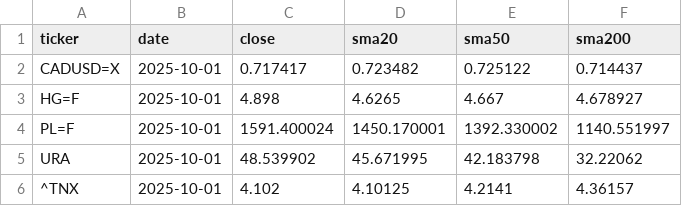
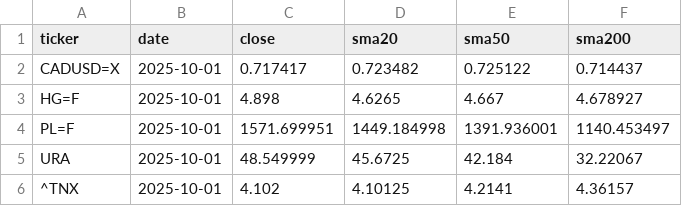
Before and after one commit to ricshel/signal-strength-analyzer, a CSV file: docs/latest_prices_sma.csv, drawn as a sheet.

```diff
--- a/docs/latest_prices_sma.csv
+++ b/docs/latest_prices_sma.csv
@@ -3,4 +3,4 @@ CADUSD=X,2025-10-01,0.717417,0.723482,0.725122,0.714437
 HG=F,2025-10-01,4.898,4.6265,4.667,4.678927
-PL=F,2025-10-01,1591.400024,1450.170001,1392.330002,1140.551997
-URA,2025-10-01,48.539902,45.671995,42.183798,32.22062
+PL=F,2025-10-01,1571.699951,1449.184998,1391.936001,1140.453497
+URA,2025-10-01,48.549999,45.6725,42.184,32.22067
 ^TNX,2025-10-01,4.102,4.10125,4.2141,4.36157
```
Also changed, not shown: 3 other files.
